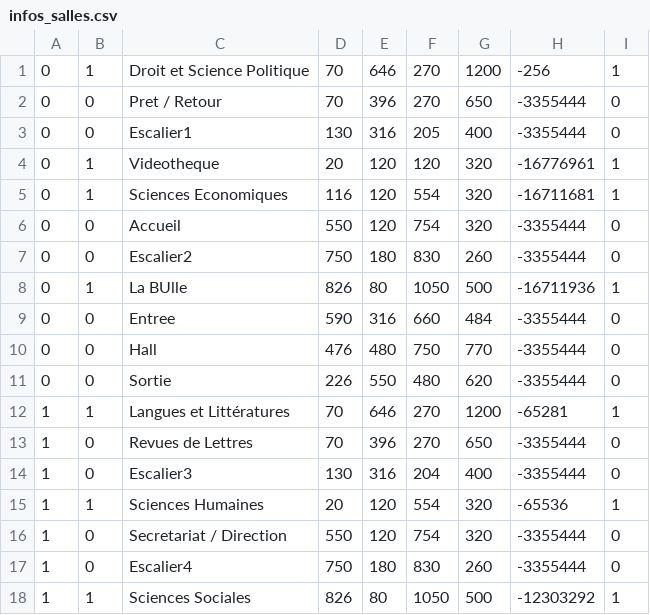
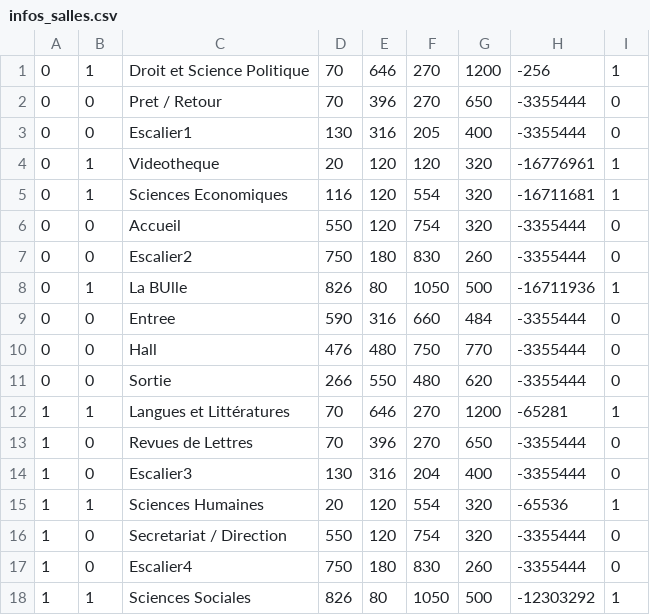
Before and after one commit to Miage-Paris-Ouest/m1c20152016-planinteractifbu, a CSV file: app/src/main/res/raw/infos_salles.csv, drawn as a sheet.

Commit message:
Modification coordonnées d'un élément du plan interactif mal placé.

```diff
--- a/app/src/main/res/raw/infos_salles.csv
+++ b/app/src/main/res/raw/infos_salles.csv
@@ -10,3 +10,3 @@
 0,0,"Hall",476,480,750,770,-3355444,0
-0,0,"Sortie",226,550,480,620,-3355444,0
+0,0,"Sortie",266,550,480,620,-3355444,0
 1,1,"Langues et Littératures",70,646,270,1200,-65281,1
```
